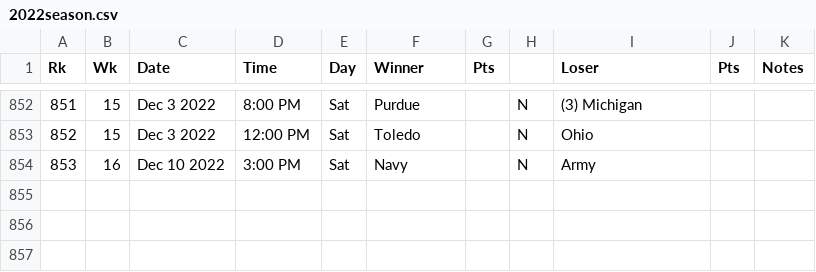
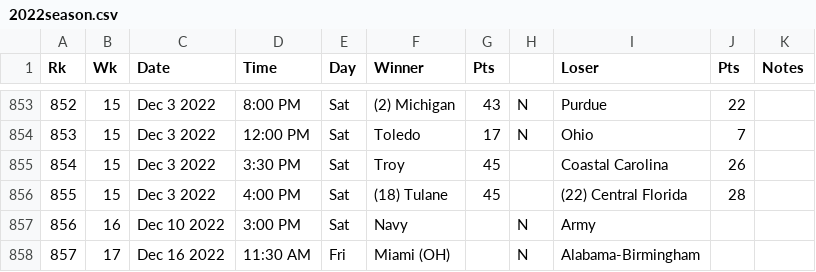
Before and after one commit to maxposchmann/SelfConsistentCFBRanker, a CSV file: data/2022season.csv, drawn as a sheet; only a part is shown, gaps mark what is left out; addresses are those after the commit; the diff covers the shown part only; the diff names each change by its address in the sheet, - before the commit and + after, or states it on an @@ line.

```diff
--- a/data/2022season.csv
+++ b/data/2022season.csv
@@ column A (Rk) renumbered between rows 849 and 857 @@
-F853 (Winner): Purdue
+F853 (Winner): (2) Michigan
-G853 (Pts): (empty)
+G853 (Pts): 43
-I853 (Loser): (3) Michigan
+I853 (Loser): Purdue
-J853 (Pts): (empty)
+J853 (Pts): 22
-G854 (Pts): (empty)
+G854 (Pts): 17
-J854 (Pts): (empty)
+J854 (Pts): 7
+row 855: 854 | 15 | Dec 3 2022 | 3:30 PM | Sat | Troy | 45 |  | Coastal Carolina | 26
+row 856: 855 | 15 | Dec 3 2022 | 4:00 PM | Sat | (18) Tulane | 45 |  | (22) Central Florida | 28
+row 858: 857 | 17 | Dec 16 2022 | 11:30 AM | Fri | Miami (OH) |  | N | Alabama-Birmingham
```
Also changed, not shown: 1 added row and 29 edited cells elsewhere in this file, 3 other files.
